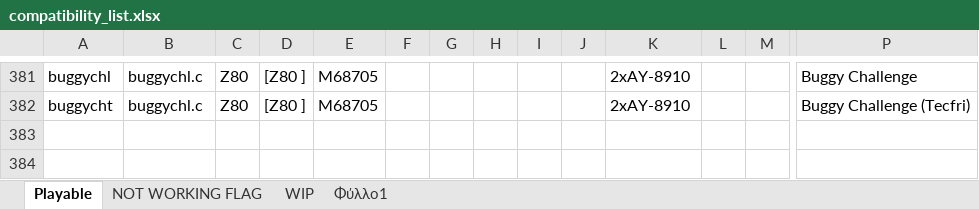
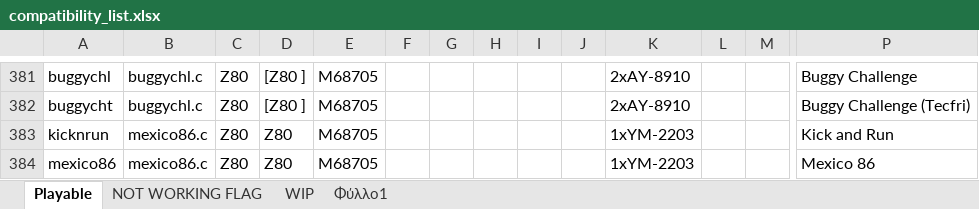
Before and after one commit to georgemoralis/arcadeflex-037b7-deprecated, an Excel workbook: compatibility_list.xlsx, sheet Playable, drawn as a sheet; only a part is shown, gaps mark what is left out; values as stored, in another font and other column widths than the file's, no borders; rows hold the shown columns only; the diff names each change by its address in the sheet, - before the commit and + after, or states it on an @@ line.

Commit message:
added working mexico86 driver

```diff
--- a/compatibility_list.xlsx (sheet Playable)
+++ b/compatibility_list.xlsx (sheet Playable)
+row 383: kicknrun | mexico86.c | Z80 | Z80 | M68705 |  |  |  |  |  | 1xYM-2203 |  |  | Kick and Run
+row 384: mexico86 | mexico86.c | Z80 | Z80 | M68705 |  |  |  |  |  | 1xYM-2203 |  |  | Mexico 86
```
Also changed, not shown: sheet Φύλλο1, sheet NOT WORKING FLAG, 12 other files.
